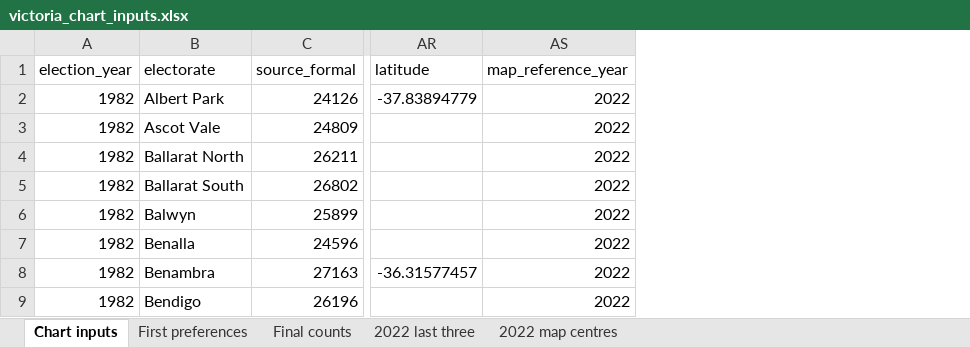
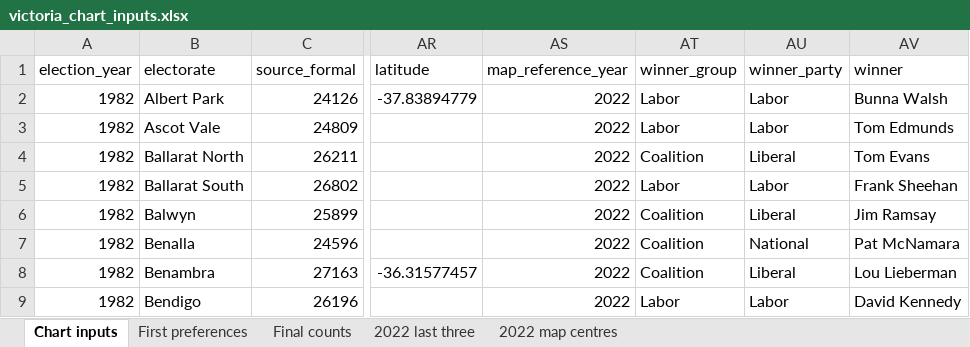
Before and after one commit to kieranadair/vic-elections, an Excel workbook: victoria_chart_inputs.xlsx, sheet Chart inputs, drawn as a sheet; only a part is shown, gaps mark what is left out; values as stored, in another font and other column widths than the file's, no cell formats; the diff names each change by its address in the sheet, - before the commit and + after, or states it on an @@ line.

```diff
--- a/victoria_chart_inputs.xlsx (sheet Chart inputs)
+++ b/victoria_chart_inputs.xlsx (sheet Chart inputs)
+column AT (winner_group), rows 2-9: Labor | Labor | Coalition | Labor | Coalition | Coalition | Coalition | Labor
+column AU (winner_party), rows 2-9: Labor | Labor | Liberal | Labor | Liberal | National | Liberal | Labor
+column AV (winner), rows 2-9: Bunna Walsh | Tom Edmunds | Tom Evans | Frank Sheehan | Jim Ramsay | Pat McNamara | Lou Lieberman | David Kennedy
```
Also changed, not shown: sheet First preferences, cell formats, 14 other files.
